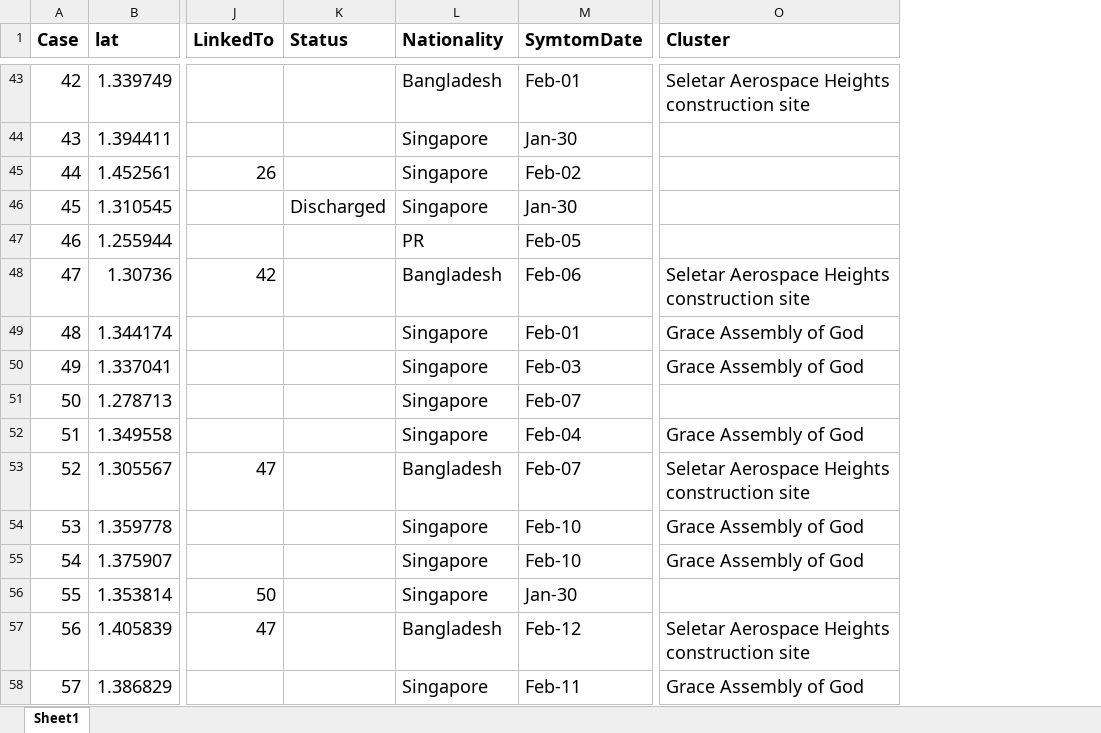
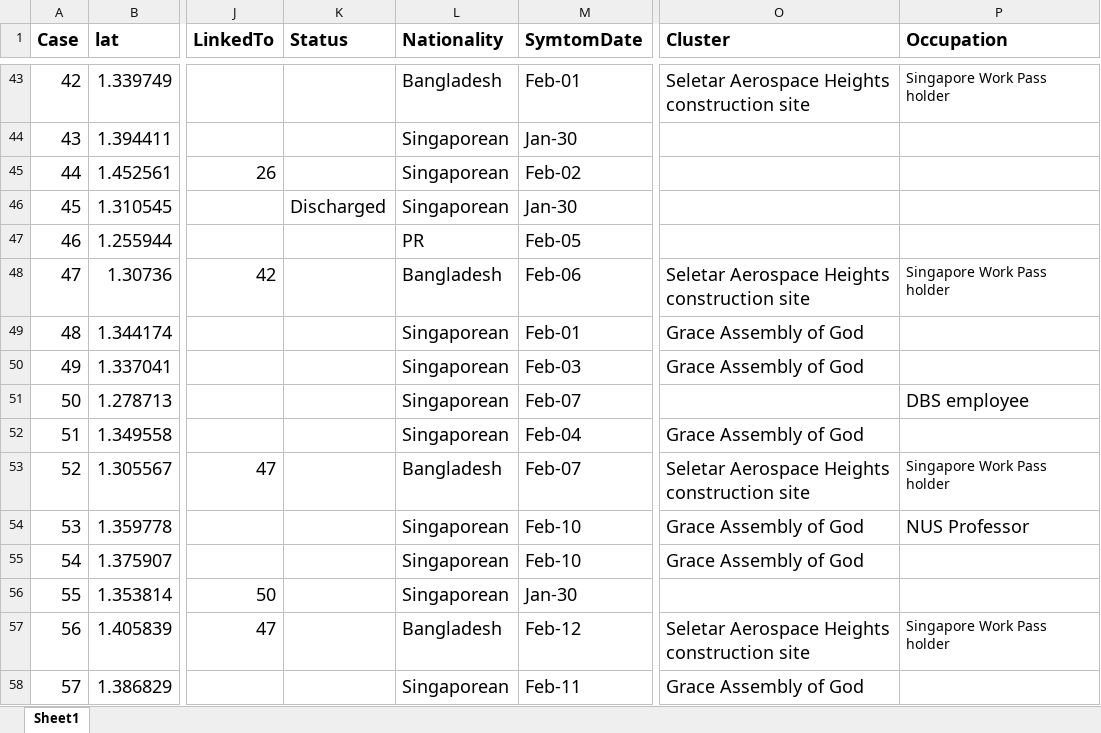
Before and after one commit to nlog2n/sgcorona, an Excel workbook: rawdata.xlsx, sheet Sheet1, drawn as a sheet; only a part is shown, gaps mark what is left out; values as stored, in another font and other column widths than the file's, no borders; the diff covers the shown part only; the diff names each change by its address in the sheet, - before the commit and + after, or states it on an @@ line.

```diff
--- a/rawdata.xlsx (sheet Sheet1)
+++ b/rawdata.xlsx (sheet Sheet1)
+column P (Occupation), rows 43-57: Singapore Work Pass holder |  |  |  |  | Singapore Work Pass holder |  |  | DBS employee |  | Singapore Work Pass holder | NUS Professor |  |  | Singapore Work Pass holder
-L44:L46 (Nationality): Singapore
+L44:L46 (Nationality): Singaporean
-L49:L52 (Nationality): Singapore
+L49:L52 (Nationality): Singaporean
-L54:L56 (Nationality): Singapore
+L54:L56 (Nationality): Singaporean
-L58 (Nationality): Singapore
+L58 (Nationality): Singaporean
```
Also changed, not shown: 8 added rows, 3 removed rows and 40 edited cells elsewhere in this sheet, 3 other files.
